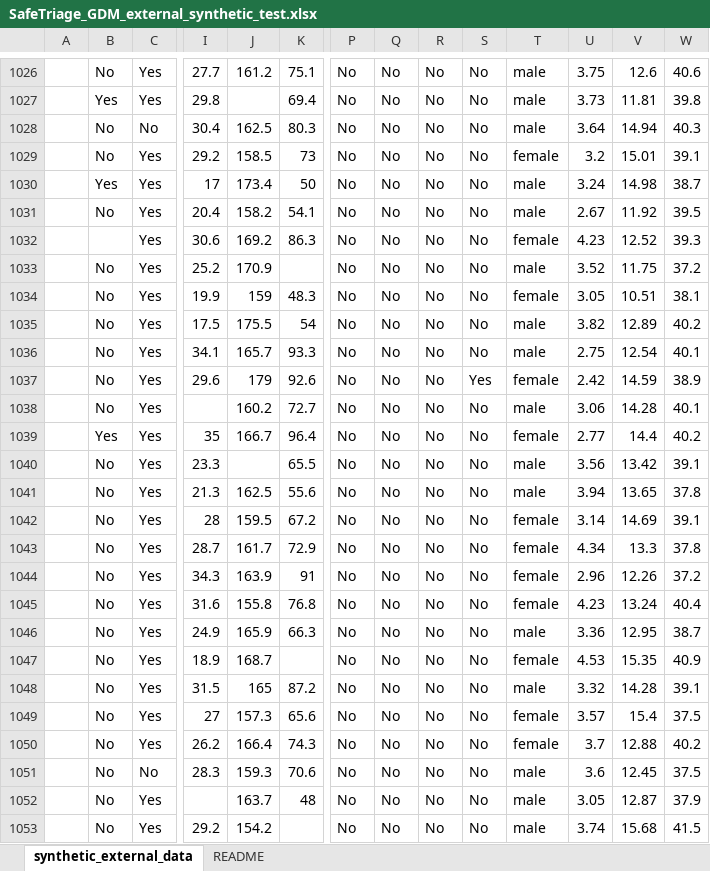
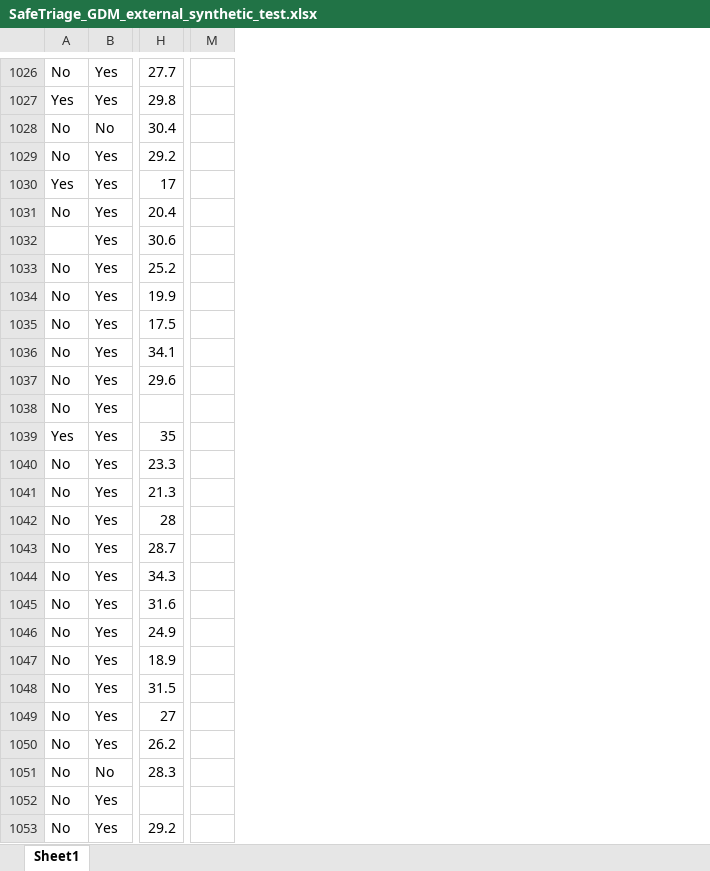
Before and after one commit to ikechukwukamalu8/safetriage-gdm-app, an Excel workbook: SafeTriage_GDM_external_synthetic_test.xlsx, sheet Sheet1, drawn as a sheet; only a part is shown, gaps mark what is left out; values as stored, in another font and other column widths than the file's, no borders; removed rows and columns are numbered as before the commit, all else as after; the diff covers the shown part only; the diff names each change by its address in the sheet, - before the commit and + after, or states it on an @@ line.

```diff
--- a/SafeTriage_GDM_external_synthetic_test.xlsx (sheet Sheet1)
+++ b/SafeTriage_GDM_external_synthetic_test.xlsx (sheet Sheet1)
-sheet tab: synthetic_external_data
+sheet tab: Sheet1
-sheet tab: README
-column B, rows 1026-1053: No | Yes | No | No | Yes | No |  | No | No | No | No | No | No | Yes | No | No | No | No | No | No | No | No | No | No | No | No | No | No
-column J, rows 1026-1053: 161.2 |  | 162.5 | 158.5 | 173.4 | 158.2 | 169.2 | 170.9 | 159 | 175.5 | 165.7 | 179 | 160.2 | 166.7 |  | 162.5 | 159.5 | 161.7 | 163.9 | 155.8 | 165.9 | 168.7 | 165 | 157.3 | 166.4 | 159.3 | 163.7 | 154.2
-column K, rows 1026-1052: 75.1 | 69.4 | 80.3 | 73 | 50 | 54.1 | 86.3 |  | 48.3 | 54 | 93.3 | 92.6 | 72.7 | 96.4 | 65.5 | 55.6 | 67.2 | 72.9 | 91 | 76.8 | 66.3 |  | 87.2 | 65.6 | 74.3 | 70.6 | 48
-column P, rows 1026-1053: all No
-column Q, rows 1026-1053: all No
-column S, rows 1026-1053: No | No | No | No | No | No | No | No | No | No | No | Yes | No | No | No | No | No | No | No | No | No | No | No | No | No | No | No | No
-column T, rows 1026-1053: male | male | male | female | male | male | female | male | female | male | male | female | male | female | male | male | female | female | female | female | male | female | male | female | female | male | male | male
-column U, rows 1026-1053: 3.75 | 3.73 | 3.64 | 3.2 | 3.24 | 2.67 | 4.23 | 3.52 | 3.05 | 3.82 | 2.75 | 2.42 | 3.06 | 2.77 | 3.56 | 3.94 | 3.14 | 4.34 | 2.96 | 4.23 | 3.36 | 4.53 | 3.32 | 3.57 | 3.7 | 3.6 | 3.05 | 3.74
-column V, rows 1026-1053: 12.6 | 11.81 | 14.94 | 15.01 | 14.98 | 11.92 | 12.52 | 11.75 | 10.51 | 12.89 | 12.54 | 14.59 | 14.28 | 14.4 | 13.42 | 13.65 | 14.69 | 13.3 | 12.26 | 13.24 | 12.95 | 15.35 | 14.28 | 15.4 | 12.88 | 12.45 | 12.87 | 15.68
-column W, rows 1026-1053: 40.6 | 39.8 | 40.3 | 39.1 | 38.7 | 39.5 | 39.3 | 37.2 | 38.1 | 40.2 | 40.1 | 38.9 | 40.1 | 40.2 | 39.1 | 37.8 | 39.1 | 37.8 | 37.2 | 40.4 | 38.7 | 40.9 | 39.1 | 37.5 | 40.2 | 37.5 | 37.9 | 41.5
-A1026: (empty)
+A1026: No
-M1026:M1053: No
+M1026:M1053: (empty)
-A1027: (empty)
+A1027: Yes
-A1028:A1029: (empty)
+A1028:A1029: No
-A1030: (empty)
+A1030: Yes
-A1031: (empty)
+A1031: No
-A1033:A1038: (empty)
+A1033:A1038: No
-A1039: (empty)
+A1039: Yes
-A1040:A1053: (empty)
+A1040:A1053: No
```
Also changed, not shown: 577 edited cells elsewhere in this sheet, SafeTriage_GDM_fairness_psi_stress_test.xlsx, 3 other files.
